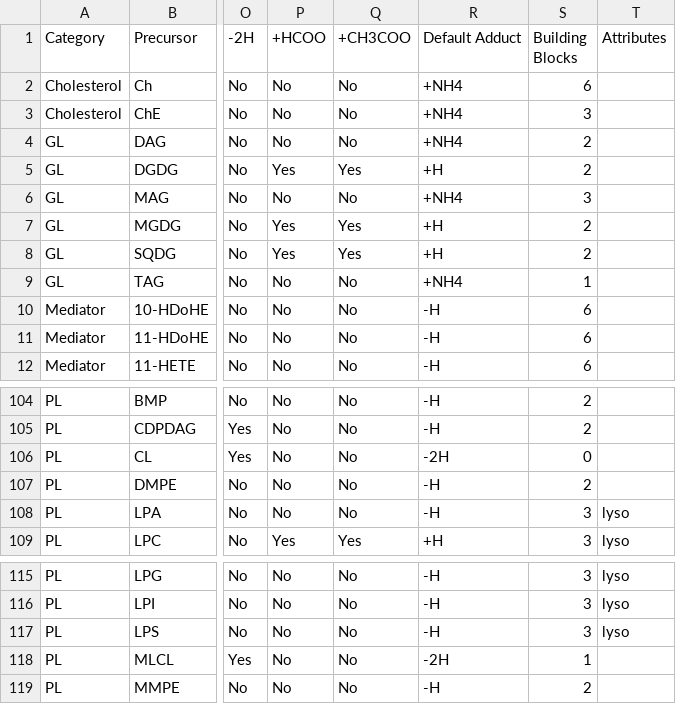
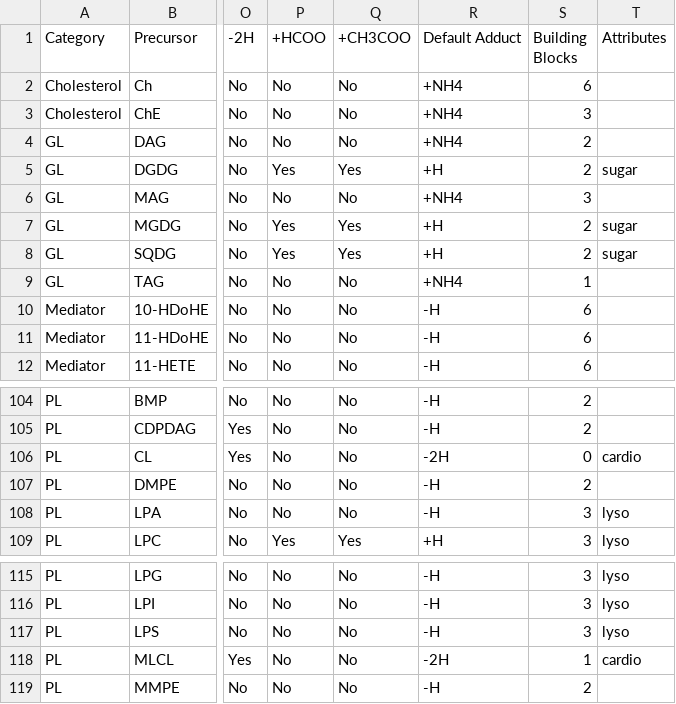
Before and after one commit to lifs-tools/lipidcreator, a CSV file: LipidCreator/data/headgroups.csv, drawn as a sheet; only a part is shown, gaps mark what is left out; the diff names each change by its address in the sheet, - before the commit and + after, or states it on an @@ line.

```diff
--- a/LipidCreator/data/headgroups.csv
+++ b/LipidCreator/data/headgroups.csv
-T5 (Attributes): (empty)
+T5 (Attributes): sugar
-T7:T8 (Attributes): (empty)
+T7:T8 (Attributes): sugar
-T106 (Attributes): (empty)
+T106 (Attributes): cardio
-T118 (Attributes): (empty)
+T118 (Attributes): cardio
```
Also changed, not shown: 1 other file.
